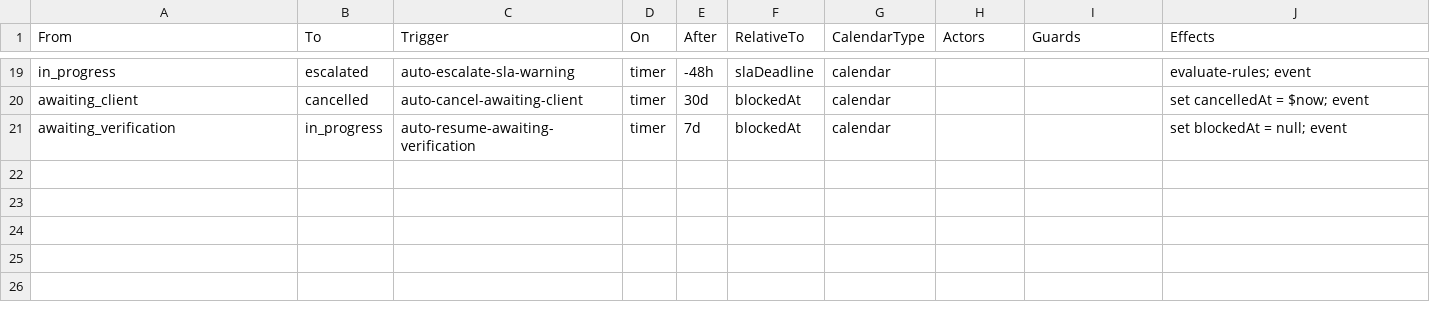
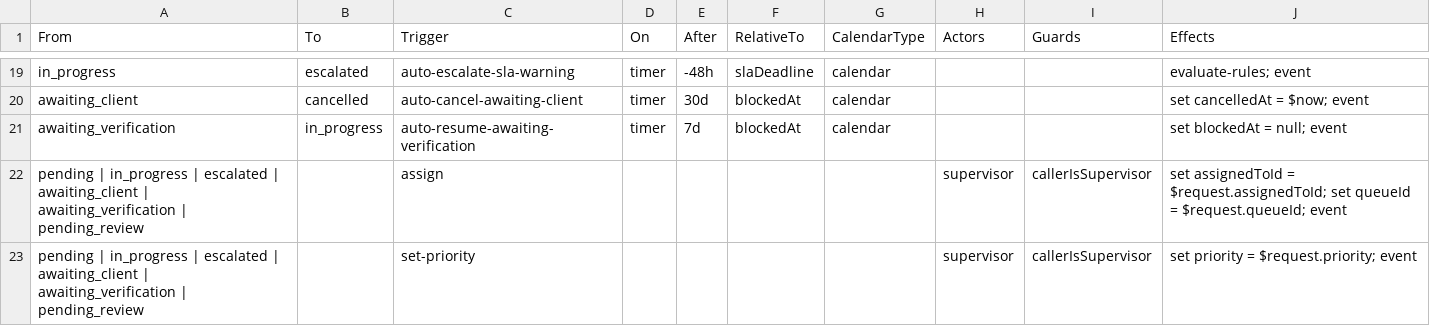
Before and after one commit to codeforamerica/safety-net-blueprint, a CSV file: docs/contract-tables/workflow/transitions.csv, drawn as a sheet; only a part is shown, gaps mark what is left out.

Commit message:
Add supervisor assign and set-priority transitions to workflow domain
- Add assign transition: supervisor assigns/reassigns a task to any
  caseworker from any active state; status does not change (field update
  only); emits assigned domain event
- Add set-priority transition: supervisor manually overrides priority
  from any state; does not re-run priority rules (intentional override);
  emits priority_changed domain event
- Make to optional in state machine schema to support actions that
  update fields without changing state
- Skip status update in transition handler when transition has no to
- Add unit tests for findTransition with no-to transitions
- Add integration tests covering assign, reassign, set-priority,
  RBAC enforcement (caseworker forbidden), and state boundary (409
  on completed task)
- Regenerate contract tables

```diff
--- a/docs/contract-tables/workflow/transitions.csv
+++ b/docs/contract-tables/workflow/transitions.csv
@@ -21 +21,3 @@ awaiting_client,cancelled,auto-cancel-awaiting-client,timer,30d,blockedAt,calend
 awaiting_verification,in_progress,auto-resume-awaiting-verification,timer,7d,blockedAt,calendar,,,set blockedAt = null; event
+pending | in_progress | escalated | awaiting_client | awaiting_verification | pending_review,,assign,,,,,supervisor,callerIsSupervisor,set assignedToId = $request.assignedToId; set queueId = $request.queueId; event
+pending | in_progress | escalated | awaiting_client | awaiting_verification | pending_review,,set-priority,,,,,supervisor,callerIsSupervisor,set priority = $request.priority; event
```
Also changed, not shown: 7 other files.
